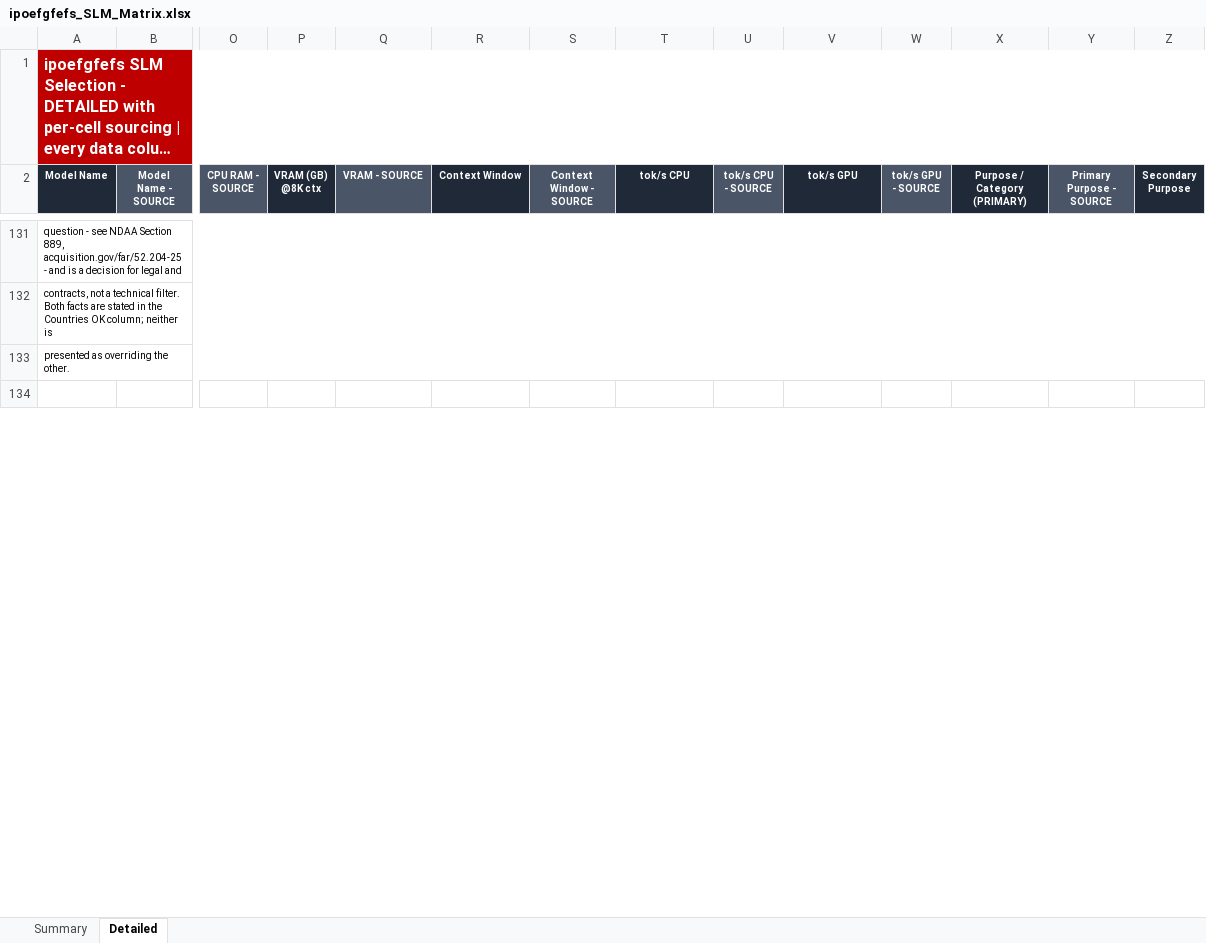
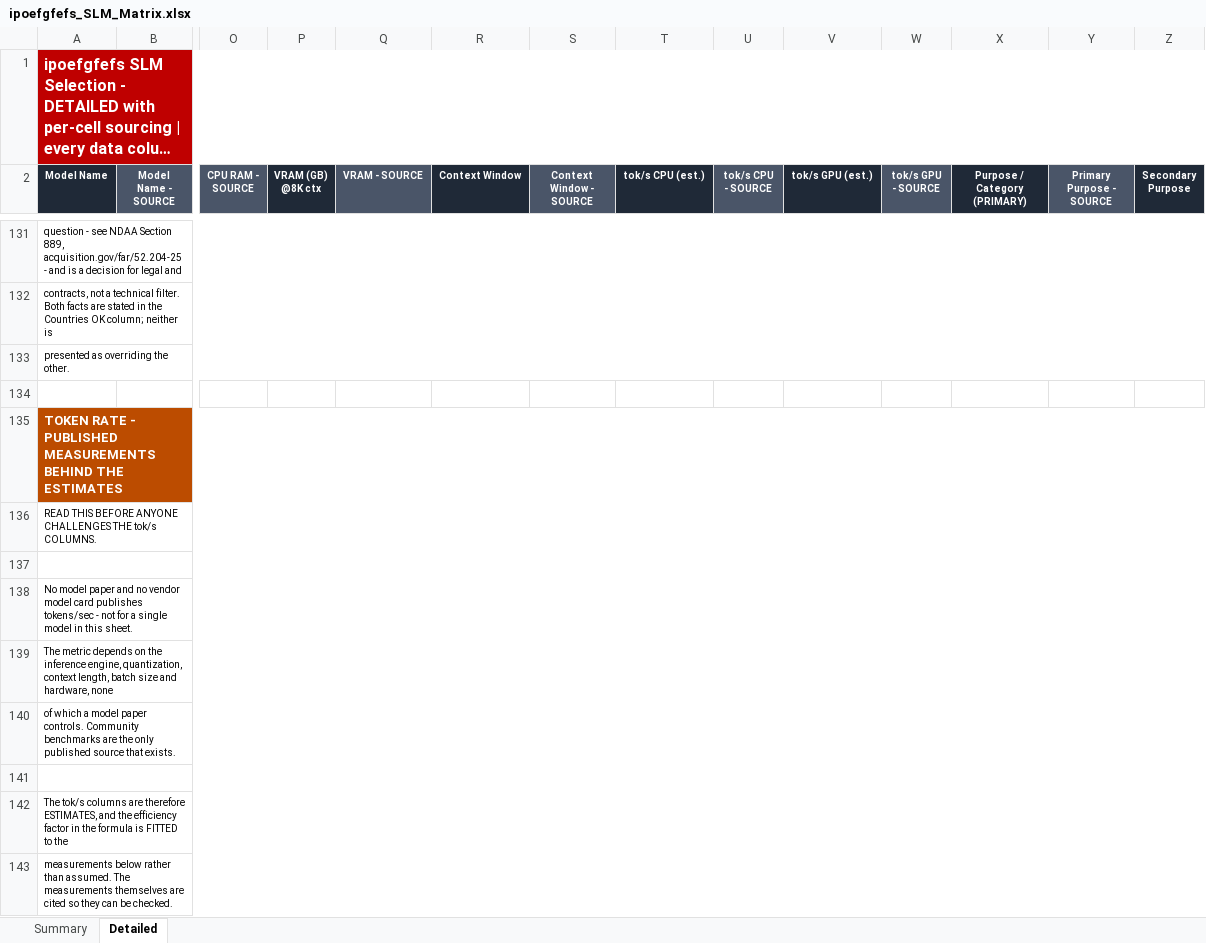
Before and after one commit to AishMj/SLM, an Excel workbook: ipoefgfefs_SLM_Matrix.xlsx, sheet Detailed, drawn as a sheet; only a part is shown, gaps mark what is left out; long unchanged cells end in …; values as stored, in another font and other column widths than the file's, no borders; rows hold the shown columns only; the diff covers the shown part only; the diff names each change by its address in the sheet, - before the commit and + after, or states it on an @@ line.

Commit message:
Verify all 19 models; calibrate tok/s against published measurements
PASS 2 - remaining 11 models checked against primary sources. 8 more corrections:
  PaliGemma context      8192 -> 512 tokens  (wrong by 16x - disqualifies it)
  Moondream2 benchmarks  STALE - DocVQA 61.9 -> 79.3, TextVQA 60.2 -> 76.3,
                         params 1.9B -> 2B. Now also reports COCO detection
                         51.2 and ScreenSpot pointing 80.4
  StarCoder2 training    1024x A100-80GB -> 1024x H100.  HumanEval 46.4 -> 46.3
  R1-Distill-14B         code ability was recorded UNKNOWN - wrong, card gives
                         LiveCodeBench 53.1 and Codeforces 1481
  InternVL2 MMMU         51.2 -> 51.8
  LLaVA-1.6 licence      'Apache 2.0' -> LLAMA 2 COMMUNITY LICENSE per HF card
  Gemma 3 4B             128K input but 8192 OUTPUT cap; TPUv4p/v5p/v5e
  Qwen2-VL               added TextVQA 84.3 - highest text-in-image here

Two evaluation-setting traps documented:
  Llama 3.2 Vision card has separate PRETRAINED and INSTRUCT tables; secondary
  sources quote the pretrained figures. This sheet uses INSTRUCT (correct).
  PaliGemma figures are fine-tuned transfer, not zero-shot - not comparable to
  the other VLMs here.

TOKEN RATE - now sourced rather than asserted:
  No paper or model card publishes tok/s for any model in this sheet. Community
  benchmarks are the only published source that exists.
  GPU efficiency factor recalibrated 0.70 -> 0.59, FITTED to measured data:
  RTX 4090 + llama.cpp b3520 + Q4_K_M = 135 tok/s at 7B, 78 at 13B, 42 at 34B.
  Cross-checked against Llama 3.1 8B Q4_K_M measured at 95-110 tok/s.
  The old 0.70 overstated throughput by roughly 20 percent.
  CPU anchored to EPYC 7763 at 15 tok/s and the 4-15 tok/s desktop band.

Adds a TOKEN RATE section carrying the measured tables, the other GPUs
(3090/4070S/3060), and three caveats: these are 2K-context single-request
llama.cpp numbers, real 6-8K prompts run 20-25 percent lower, and concurrency
drops to ~18 tok/s per user on a 24GB card.

Residue that is still unverified, stated plainly in the sheet: StarCoder2
MultiPL-E C++ 41.4 (needs manual PDF read), Mistral 7B (v0.3 card publishes no
benchmarks at all), LLaVA-1.6 benchmarks (card publishes none).

```diff
--- a/ipoefgfefs_SLM_Matrix.xlsx (sheet Detailed)
+++ b/ipoefgfefs_SLM_Matrix.xlsx (sheet Detailed)
-T2: tok/s CPU
+T2: tok/s CPU (est.)
-V2: tok/s GPU
+V2: tok/s GPU (est.)
+row 135: TOKEN RATE - PUBLISHED MEASUREMENTS BEHIND THE ESTIMATES
+row 136: READ THIS BEFORE ANYONE CHALLENGES THE tok/s COLUMNS.
+row 137: (empty)
+row 138: No model paper and no vendor model card publishes tokens/sec - not for a single model in this sheet.
+row 139: The metric depends on the inference engine, quantization, context length, batch size and hardware, none
+row 140: of which a model paper controls. Community benchmarks are the only published source that exists.
+row 141: (empty)
+row 142: The tok/s columns are therefore ESTIMATES, and the efficiency factor in the formula is FITTED to the
+row 143: measurements below rather than assumed. The measurements themselves are cited so they can be checked.
```
Also changed, not shown: 105 added rows, 404 edited cells and cell formats elsewhere in this sheet, sheet Summary, 1 other file.
